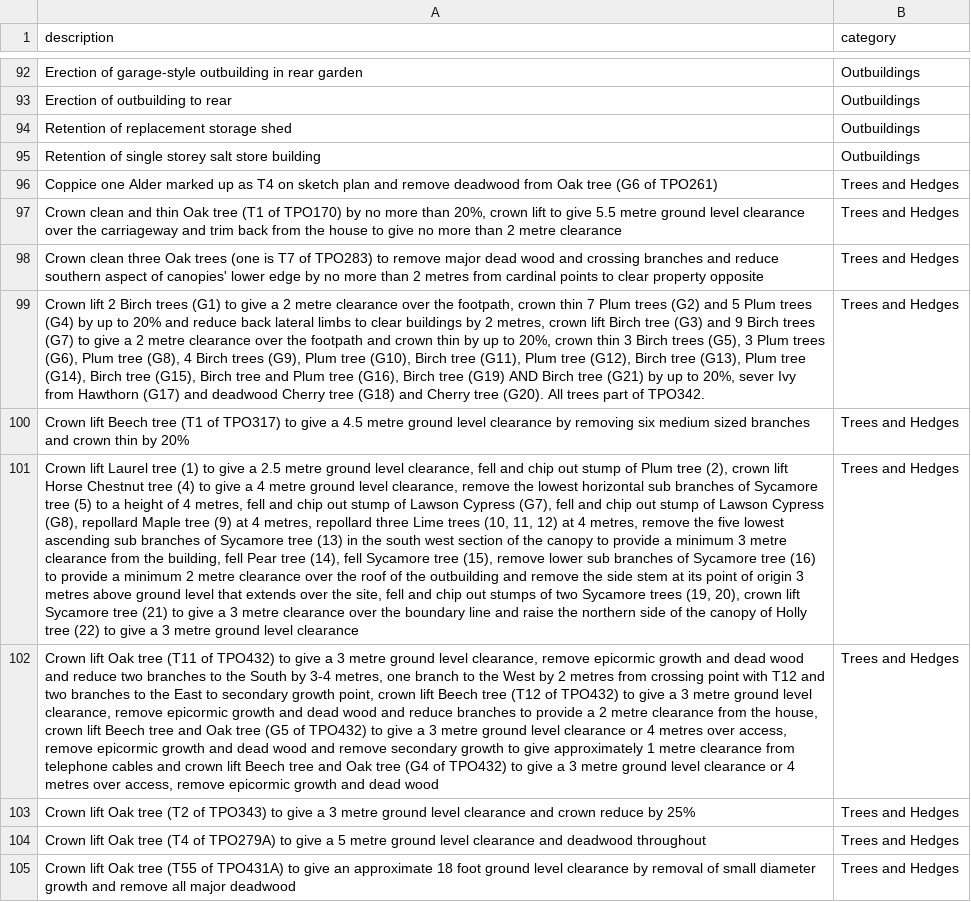
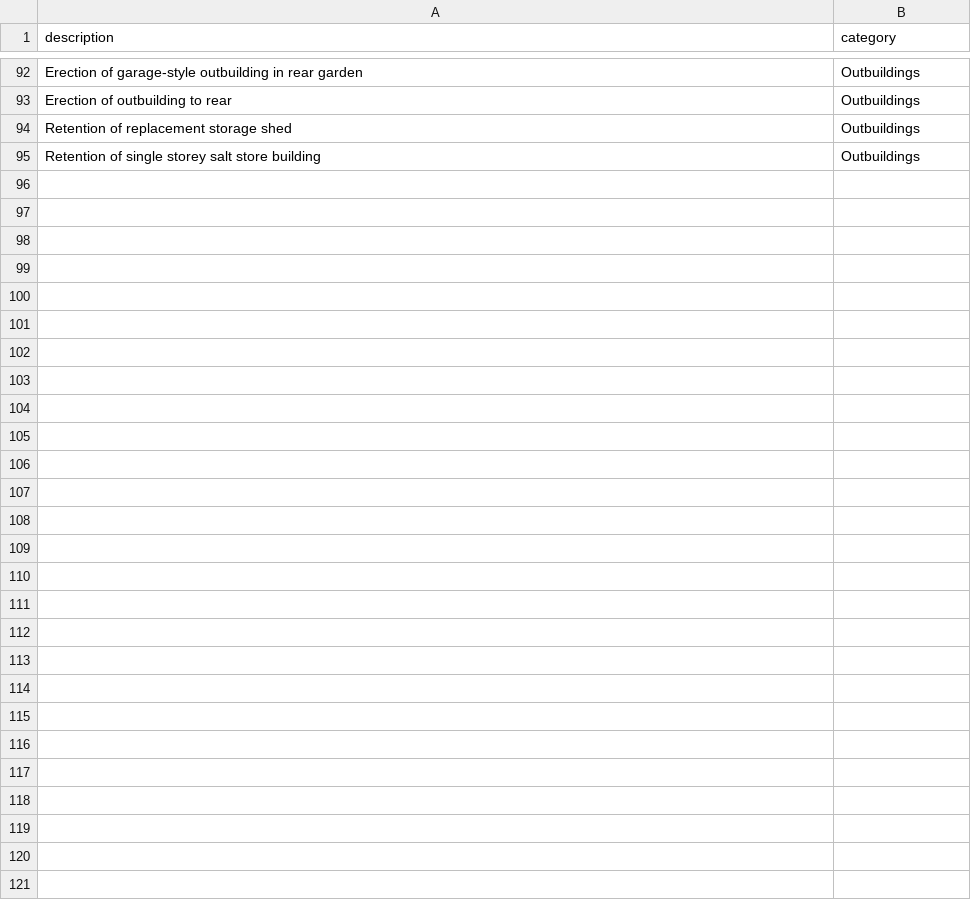
Before and after one commit to mysociety/planningalerts-app, a CSV file: lib/themes/hampshire/classifier-test-data.csv, drawn as a sheet; only a part is shown, gaps mark what is left out; the diff names each change by its address in the sheet, - before the commit and + after, or states it on an @@ line.

Commit message:
Get Trees and Hedges category from council categories
Previously we attempted to classify this using the classifier
but actually the council 'Q' reporting codes map exactly
to this category so it's easier to use those

```diff
--- a/lib/themes/hampshire/classifier-test-data.csv
+++ b/lib/themes/hampshire/classifier-test-data.csv
-row 96: Coppice one Alder marked up as T4 on sketch plan and remove deadwood from Oak tree (G6 of TPO261) | Trees and Hedges
-row 97: Crown clean and thin Oak tree (T1 of TPO170) by no more than 20%, crown lift to give 5.5 metre ground level clearance over the carriageway and trim back from the house to give no more than 2 metre clearance | Trees and Hedges
-row 98: Crown clean three Oak trees (one is T7 of TPO283) to remove major dead wood and crossing branches and reduce southern aspect of canopies' lower edge by no more than 2 metres from cardinal points to clear property opposite | Trees and Hedges
-row 99: Crown lift 2 Birch trees (G1) to give a 2 metre clearance over the footpath, crown thin 7 Plum trees (G2) and 5 Plum trees (G4) by up to 20% and reduce back lateral limbs to clear buildings by 2 metres, crown lift Birch tree (G3) and 9 Birch trees (G7) to give a 2 metre clearance over the footpath and crown thin by up to 20%, crown thin 3 Birch trees (G5), 3 Plum trees (G6), Plum tree (G8), 4 Birch trees (G9), Plum tree (G10), Birch tree (G11), Plum tree (G12), Birch tree (G13), Plum tree (G14), Birch tree (G15), Birch tree and Plum tree (G16), Birch tree (G19) AND Birch tree (G21) by up to 20%, sever Ivy from Hawthorn (G17) and deadwood Cherry tree (G18) and Cherry tree (G20). All trees part of TPO342. | Trees and Hedges
-row 100: Crown lift Beech tree (T1 of TPO317) to give a 4.5 metre ground level clearance by removing six medium sized branches and crown thin by 20% | Trees and Hedges
-row 101: Crown lift Laurel tree (1) to give a 2.5 metre ground level clearance, fell and chip out stump of Plum tree (2), crown lift Horse Chestnut tree (4) to give a 4 metre ground level clearance, remove the lowest horizontal sub branches of Sycamore tree (5) to a height of 4 metres, fell and chip out stump of Lawson Cypress (G7), fell and chip out stump of Lawson Cypress (G8), repollard Maple tree (9) at 4 metres, repollard three Lime trees (10, 11, 12) at 4 metres, remove the five lowest ascending sub branches of Sycamore tree (13) in the south west section of the canopy to provide a minimum 3 metre clearance from the building, fell Pear tree (14), fell Sycamore tree (15), remove lower sub branches of Sycamore tree (16) to provide a minimum 2 metre clearance over the roof of the outbuilding and remove the side stem at its point of origin 3 metres above ground level that extends over the site, fell and chip out stumps of two Sycamore trees (19, 20), crown lift Sycamore tree (21) to give a 3 metre clearance over the boundary line and raise the northern side of the canopy of Holly tree (22) to give a 3 metre ground level clearance | Trees and Hedges
-row 102: Crown lift Oak tree (T11 of TPO432) to give a 3 metre ground level clearance, remove epicormic growth and dead wood and reduce two branches to the South by 3-4 metres, one branch to the West by 2 metres from crossing point with T12 and two branches to the East to secondary growth point, crown lift Beech tree (T12 of TPO432) to give a 3 metre ground level clearance, remove epicormic growth and dead wood and reduce branches to provide a 2 metre clearance from the house, crown lift Beech tree and Oak tree (G5 of TPO432) to give a 3 metre ground level clearance or 4 metres over access, remove epicormic growth and dead wood and remove secondary growth to give approximately 1 metre clearance from telephone cables and crown lift Beech tree and Oak tree (G4 of TPO432) to give a 3 metre ground level clearance or 4 metres over access, remove epicormic growth and dead wood | Trees and Hedges
-row 103: Crown lift Oak tree (T2 of TPO343) to give a 3 metre ground level clearance and crown reduce by 25% | Trees and Hedges
-row 104: Crown lift Oak tree (T4 of TPO279A) to give a 5 metre ground level clearance and deadwood throughout | Trees and Hedges
-row 105: Crown lift Oak tree (T55 of TPO431A) to give an approximate 18 foot ground level clearance by removal of small diameter growth and remove all major deadwood | Trees and Hedges
```
Also changed, not shown: 4 other files.
